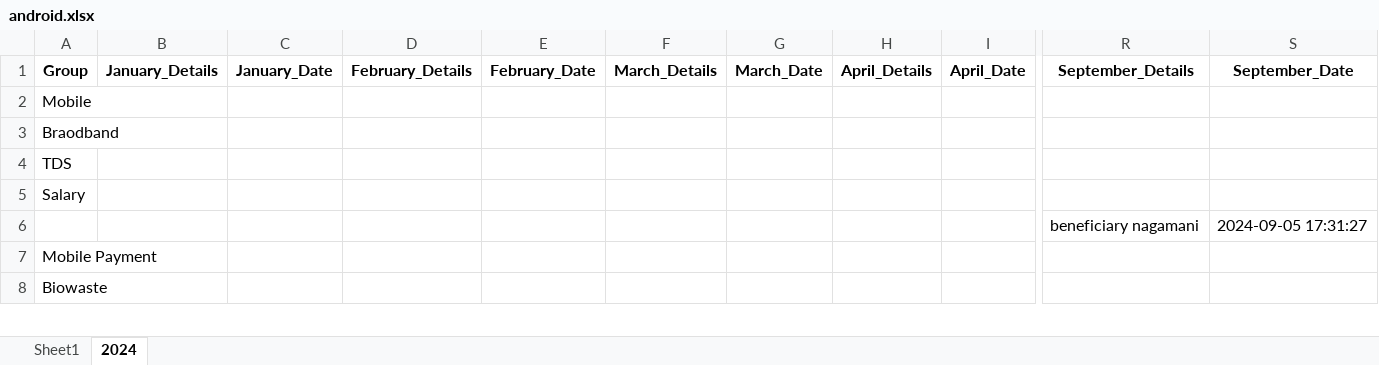
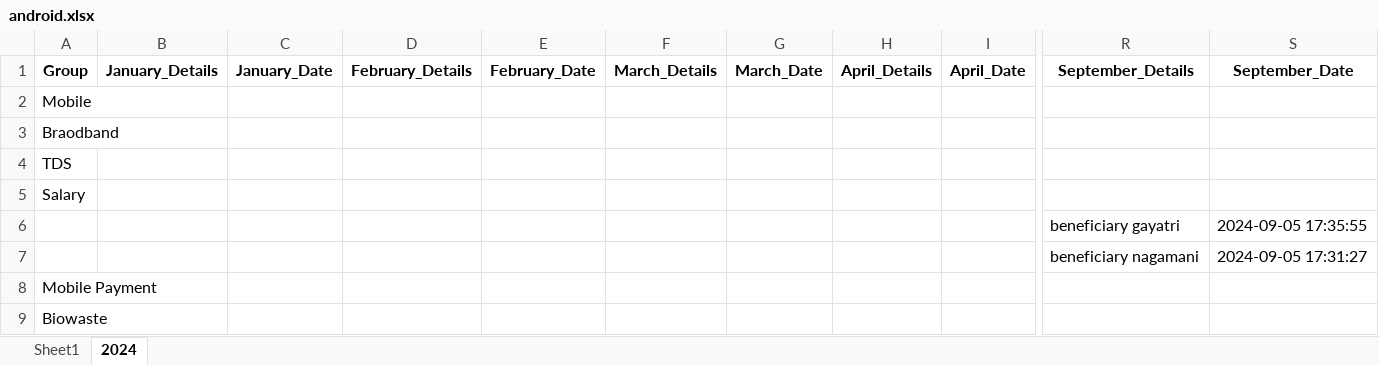
Before and after one commit to vinothvikas1987/LLM_Android, an Excel workbook: android.xlsx, sheet 2024, drawn as a sheet; only a part is shown, gaps mark what is left out; values as stored, in another font and other column widths than the file's, no borders; rows hold the shown columns only; the diff names each change by its address in the sheet, - before the commit and + after, or states it on an @@ line.

Commit message:
Update Excel file 2024-09-05 12:06:04.494610

```diff
--- a/android.xlsx (sheet 2024)
+++ b/android.xlsx (sheet 2024)
+row 6:  |  |  |  |  |  |  |  |  | beneficiary gayatri | 2024-09-05 17:35:55
```
